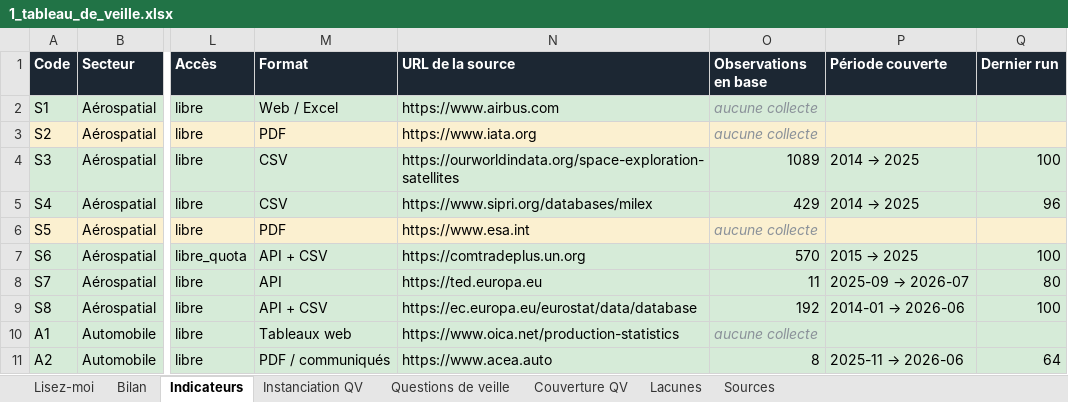
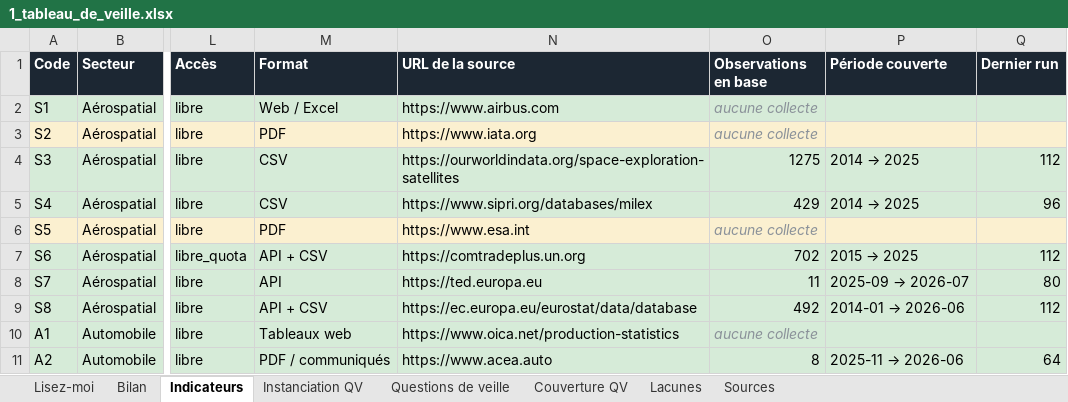
Before and after one commit to lonix26/tb-veille-prototype, an Excel workbook: exports/1_tableau_de_veille.xlsx, sheet Indicateurs, drawn as a sheet; only a part is shown, gaps mark what is left out; values as stored, in another font and other column widths than the file's, no borders; the diff covers the shown part only; the diff names each change by its address in the sheet, - before the commit and + after, or states it on an @@ line.

```diff
--- a/exports/1_tableau_de_veille.xlsx (sheet Indicateurs)
+++ b/exports/1_tableau_de_veille.xlsx (sheet Indicateurs)
-O4 (Observations en base): 1089
+O4 (Observations en base): 1275
-Q4 (Dernier run): 100
+Q4 (Dernier run): 112
-O7 (Observations en base): 570
+O7 (Observations en base): 702
-Q7 (Dernier run): 100
+Q7 (Dernier run): 112
-O9 (Observations en base): 192
+O9 (Observations en base): 492
-Q9 (Dernier run): 100
+Q9 (Dernier run): 112
```
Also changed, not shown: 1 added row, 53 edited cells and cell formats elsewhere in this sheet, sheet Sources, sheet Bilan, sheet Couverture QV, sheet Instanciation QV, sheet Questions de veille, sheet Lisez-moi, 7 other files.
